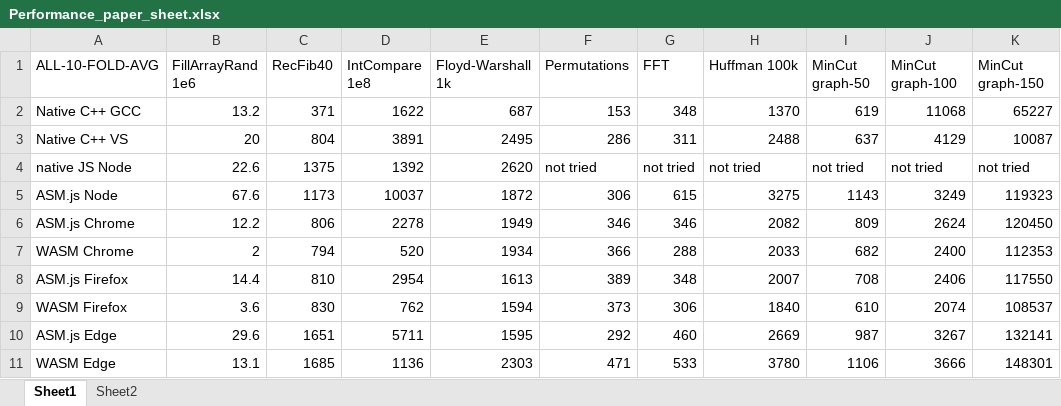
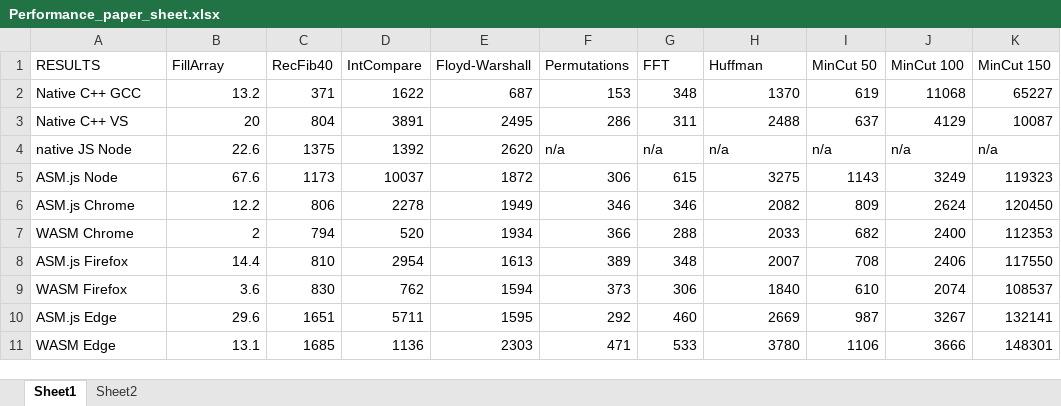
Before and after one commit to cassinius/wasm-experiments, an Excel workbook: stats/Performance_paper_sheet.xlsx, sheet Sheet1, drawn as a sheet; values as stored, in another font and other column widths than the file's, no cell formats; the diff names each change by its address in the sheet, - before the commit and + after, or states it on an @@ line.

Commit message:
color coded results

```diff
--- a/stats/Performance_paper_sheet.xlsx (sheet Sheet1)
+++ b/stats/Performance_paper_sheet.xlsx (sheet Sheet1)
-A1: ALL-10-FOLD-AVG
+A1: RESULTS
-B1: FillArrayRand 1e6
+B1: FillArray
-D1: IntCompare 1e8
+D1: IntCompare
-E1: Floyd-Warshall 1k
+E1: Floyd-Warshall
-H1: Huffman 100k
+H1: Huffman
-I1: MinCut graph-50
+I1: MinCut 50
-J1: MinCut graph-100
+J1: MinCut 100
-K1: MinCut graph-150
+K1: MinCut 150
-F4 (Permutations): not tried
+F4 (Permutations): n/a
-G4 (FFT): not tried
+G4 (FFT): n/a
-H4 (Huffman): not tried
+H4 (Huffman): n/a
-I4 (MinCut 50): not tried
+I4 (MinCut 50): n/a
-J4 (MinCut 100): not tried
+J4 (MinCut 100): n/a
-K4 (MinCut 150): not tried
+K4 (MinCut 150): n/a
```
Also changed, not shown: cell formats.
